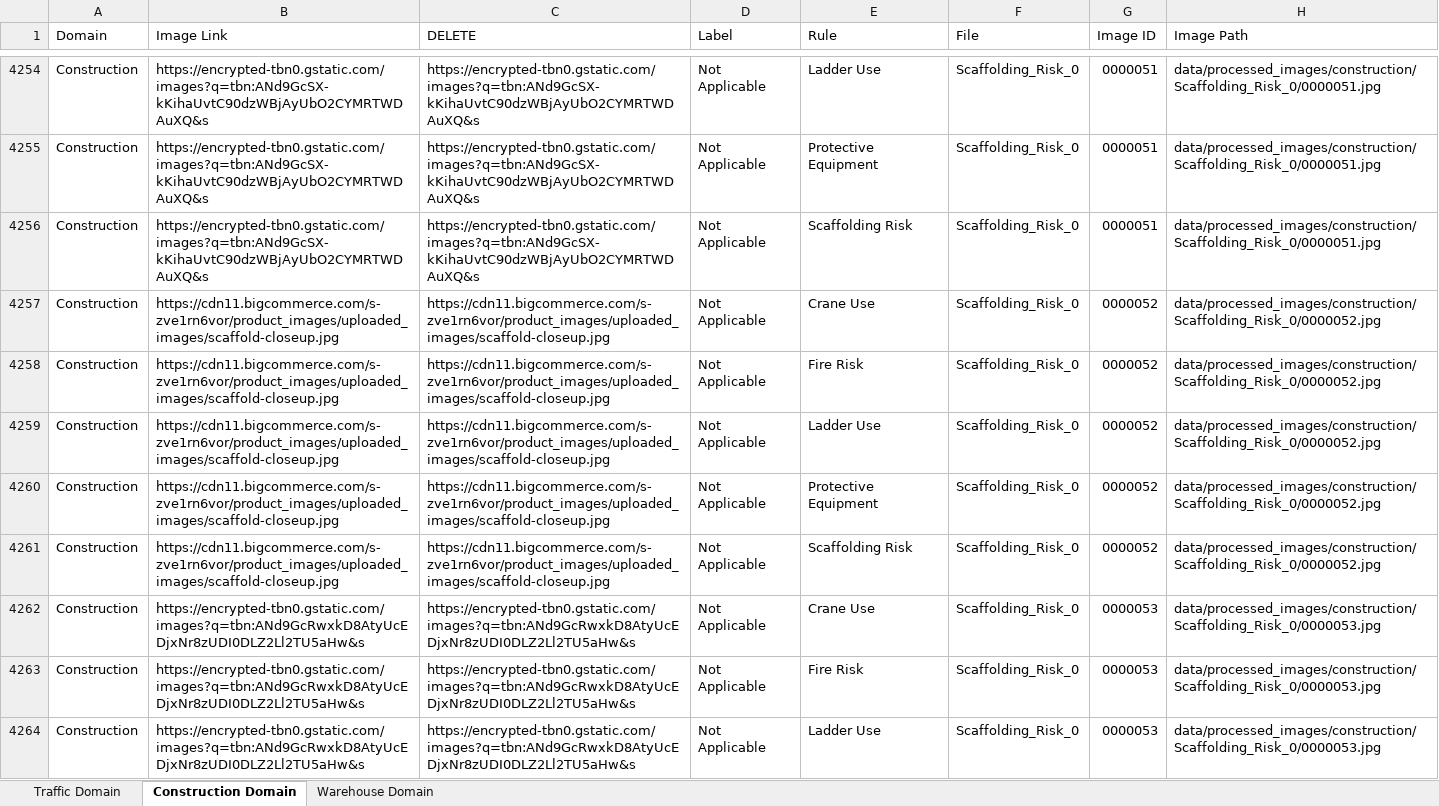
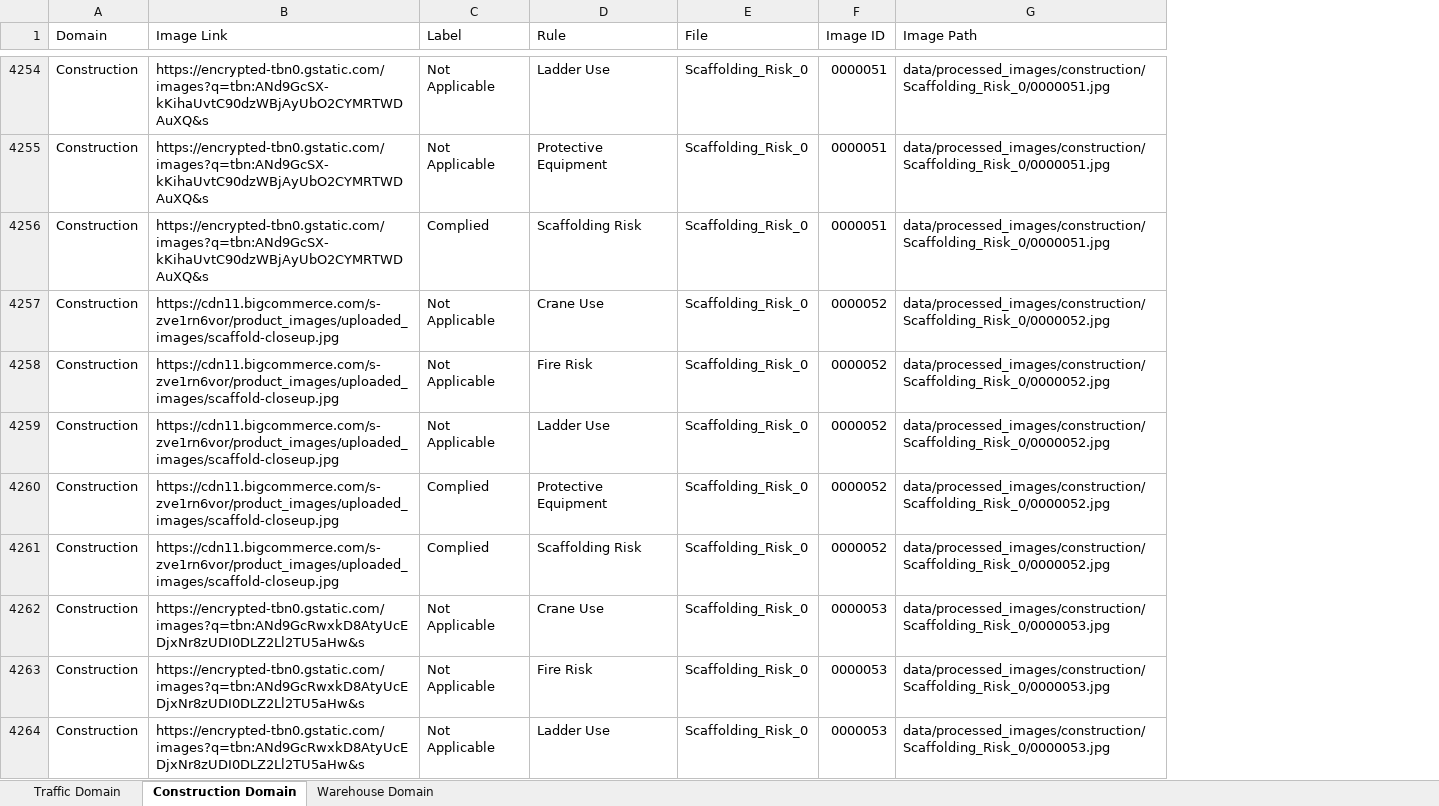
Before and after one commit to Haruharu-hub/hazard-project, an Excel workbook: data/annotations/hazard-project-annotation.xlsb.xlsm, sheet Construction Domain, drawn as a sheet; only a part is shown, gaps mark what is left out; values as stored, in another font and other column widths than the file's, no cell formats; removed rows and columns are numbered as before the commit, all else as after; the diff covers the shown part only; the diff names each change by its address in the sheet, - before the commit and + after, or states it on an @@ line.

Commit message:
Added construction annotation - 30Sept

```diff
--- a/data/annotations/hazard-project-annotation.xlsb.xlsm (sheet Construction Domain)
+++ b/data/annotations/hazard-project-annotation.xlsb.xlsm (sheet Construction Domain)
-column C (DELETE), rows 4254-4264: https://encrypted-tbn0.gstatic.com/images?q=tbn:ANd9GcSX-kKihaUvtC90dzWBjAyUbO2CYMRTWDAuXQ&s | https://encrypted-tbn0.gstatic.com/images?q=tbn:ANd9GcSX-kKihaUvtC90dzWBjAyUbO2CYMRTWDAuXQ&s | https://encrypted-tbn0.gstatic.com/images?q=tbn:ANd9GcSX-kKihaUvtC90dzWBjAyUbO2CYMRTWDAuXQ&s | https://cdn11.bigcommerce.com/s-zve1rn6vor/product_images/uploaded_images/scaffold-closeup.jpg | https://cdn11.bigcommerce.com/s-zve1rn6vor/product_images/uploaded_images/scaffold-closeup.jpg | https://cdn11.bigcommerce.com/s-zve1rn6vor/product_images/uploaded_images/scaffold-closeup.jpg | https://cdn11.bigcommerce.com/s-zve1rn6vor/product_images/uploaded_images/scaffold-closeup.jpg | https://cdn11.bigcommerce.com/s-zve1rn6vor/product_images/uploaded_images/scaffold-closeup.jpg | https://encrypted-tbn0.gstatic.com/images?q=tbn:ANd9GcRwxkD8AtyUcEDjxNr8zUDI0DLZ2Ll2TU5aHw&s | https://encrypted-tbn0.gstatic.com/images?q=tbn:ANd9GcRwxkD8AtyUcEDjxNr8zUDI0DLZ2Ll2TU5aHw&s | https://encrypted-tbn0.gstatic.com/images?q=tbn:ANd9GcRwxkD8AtyUcEDjxNr8zUDI0DLZ2Ll2TU5aHw&s
-C4256 (Label): Not Applicable
+C4256 (Label): Complied
-C4260:C4261 (Label): Not Applicable
+C4260:C4261 (Label): Complied
```
Also changed, not shown: 156 edited cells elsewhere in this sheet, cell formats.
